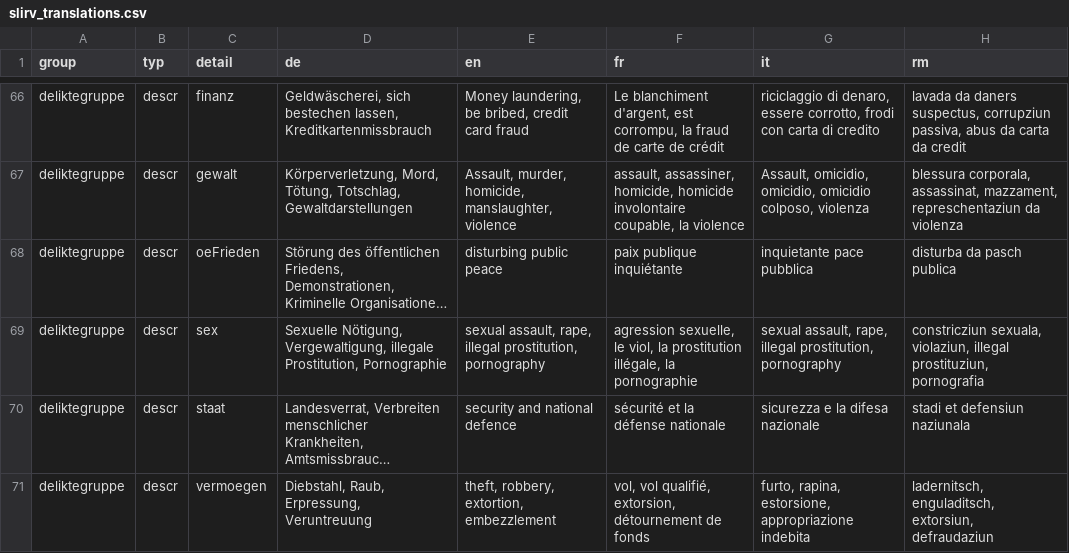
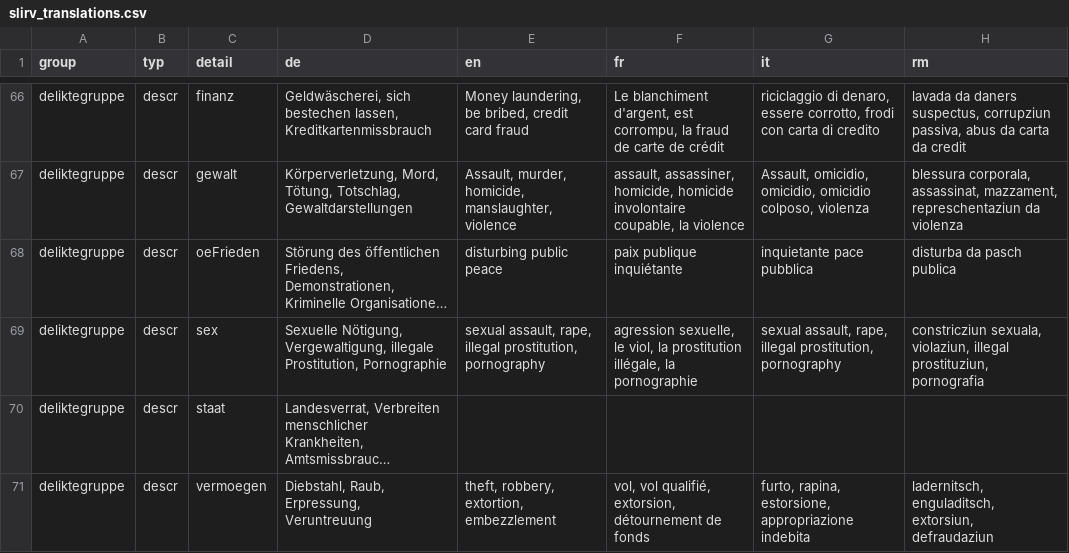
Before and after one commit to ideadapt/swiss-lawful-interception-visualization, a CSV file: app/data/slirv_translations.csv, drawn as a sheet; only a part is shown, gaps mark what is left out; long unchanged cells end in …; the diff covers the shown part only; the diff names each change by its address in the sheet, - before the commit and + after, or states it on an @@ line.

```diff
--- a/app/data/slirv_translations.csv
+++ b/app/data/slirv_translations.csv
-E70 (en): security and national defence
+E70 (en): (empty)
-F70 (fr): sécurité et la défense nationale
+F70 (fr): (empty)
-G70 (it): sicurezza e la difesa nazionale
+G70 (it): (empty)
-H70 (rm): stadi et defensiun naziunala
+H70 (rm): (empty)
```
Also changed, not shown: 6 edited cells elsewhere in this file.
